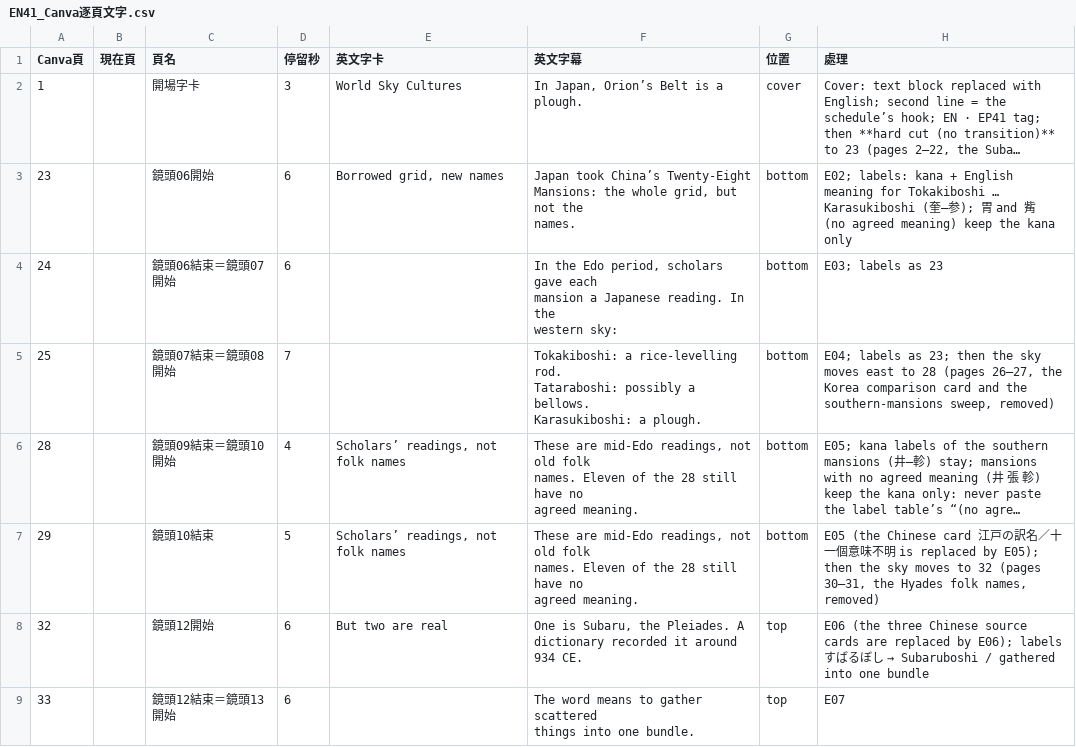
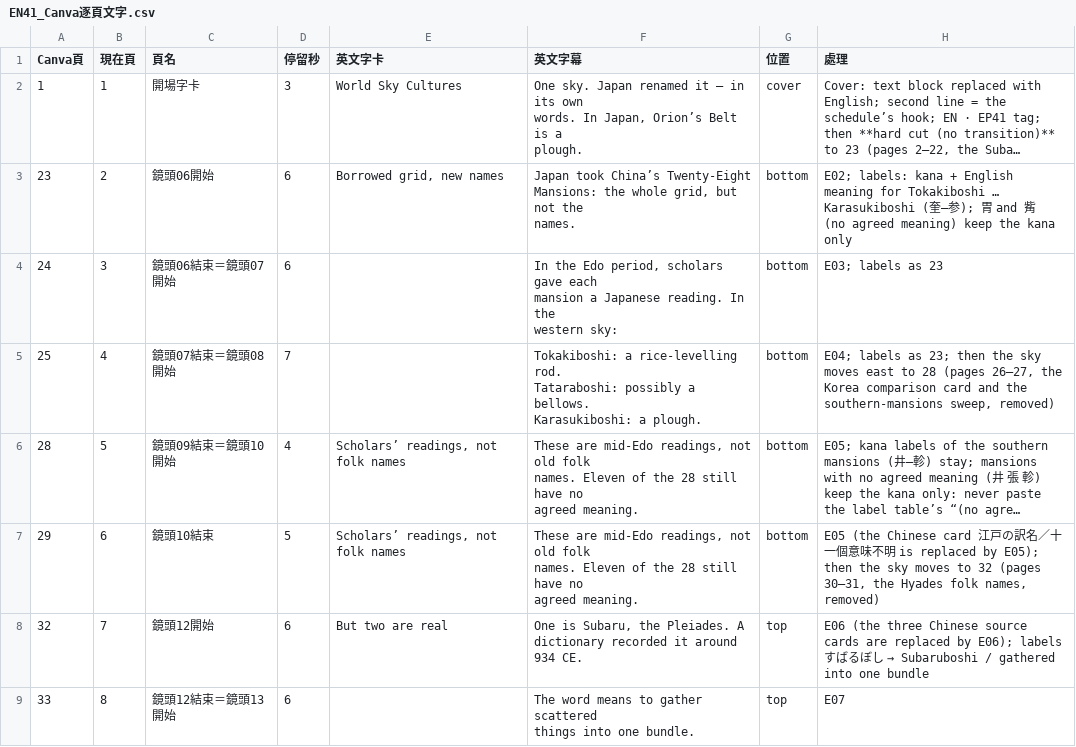
Before and after one commit to Kimchi2104/NTNU-Insta, a CSV file: 05_素材/A-05_日本/_英文版/EN41_Canva逐頁文字.csv, drawn as a sheet; only a part is shown; long unchanged cells end in …; ↵ is a line break in a cell; the diff covers the shown part only; the diff names each change by its address in the sheet, - before the commit and + after, or states it on an @@ line.

```diff
--- a/05_素材/A-05_日本/_英文版/EN41_Canva逐頁文字.csv
+++ b/05_素材/A-05_日本/_英文版/EN41_Canva逐頁文字.csv
-B2 (現在頁): (empty)
+B2 (現在頁): 1
-F2 (英文字幕): In Japan,…
+F2 (英文字幕): One sky. Japan renamed it — in its own ↵ words. In Japan,…
-B3 (現在頁): (empty)
+B3 (現在頁): 2
-B4 (現在頁): (empty)
+B4 (現在頁): 3
-B5 (現在頁): (empty)
+B5 (現在頁): 4
-B6 (現在頁): (empty)
+B6 (現在頁): 5
-B7 (現在頁): (empty)
+B7 (現在頁): 6
-B8 (現在頁): (empty)
+B8 (現在頁): 7
-B9 (現在頁): (empty)
+B9 (現在頁): 8
```
Also changed, not shown: 9 edited cells elsewhere in this file, 06_發布月曆/節目表_萬國星空_英文版.csv, 4 other files.
